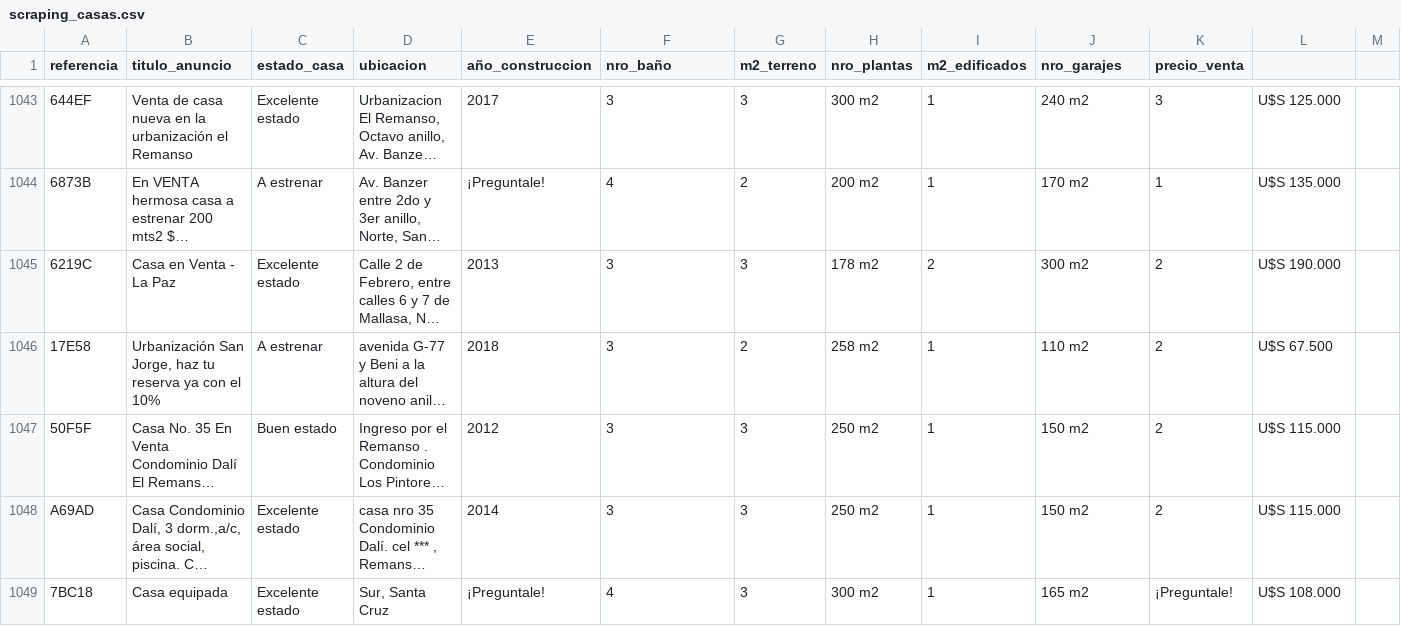
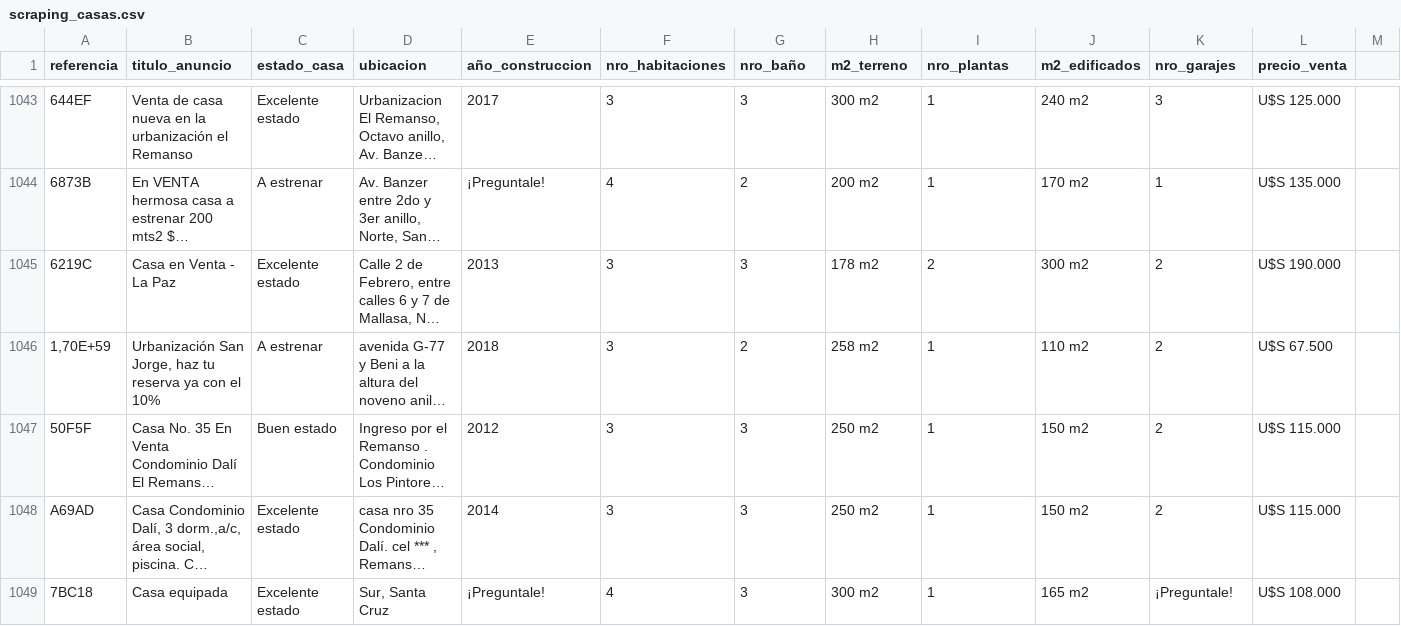
Before and after one commit to M-Kevin-Rivas/PrediccionPreciosCasas, a CSV file: scraping_casas.csv, drawn as a sheet; only a part is shown, gaps mark what is left out; long unchanged cells end in …; the diff covers the shown part only; the diff names each change by its address in the sheet, - before the commit and + after, or states it on an @@ line.

```diff
--- a/scraping_casas.csv
+++ b/scraping_casas.csv
-F1: nro_baño
+F1: nro_habitaciones
-G1: m2_terreno
+G1: nro_baño
-H1: nro_plantas
+H1: m2_terreno
-I1: m2_edificados
+I1: nro_plantas
-J1: nro_garajes
+J1: m2_edificados
-K1: precio_venta
+K1: nro_garajes
-L1: (empty)
+L1: precio_venta
-A1046 (referencia): 17E58
+A1046 (referencia): 1,70E+59
```
Also changed, not shown: 28 edited cells elsewhere in this file.
